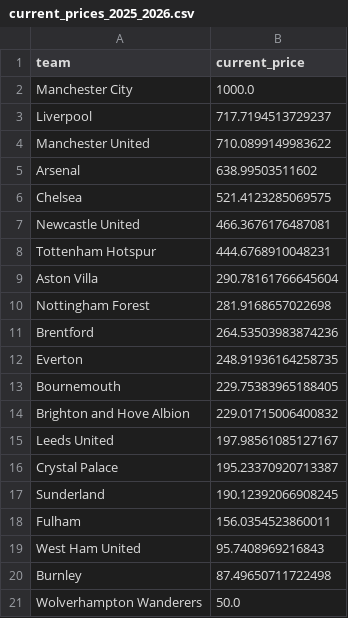
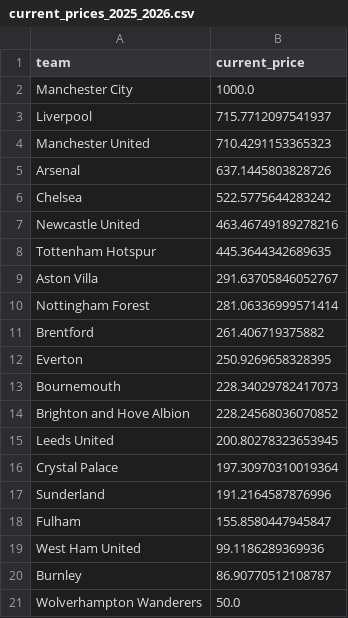
Before and after one commit to Saarujan06/fantasy-football-stock-market-simulator, a CSV file: results/pricing_engine/current_prices_2025_2026.csv, drawn as a sheet.

```diff
--- a/results/pricing_engine/current_prices_2025_2026.csv
+++ b/results/pricing_engine/current_prices_2025_2026.csv
@@ -2,20 +2,20 @@ team,current_price
 Manchester City,1000.0
-Liverpool,717.7194513729237
-Manchester United,710.0899149983622
-Arsenal,638.99503511602
-Chelsea,521.4123285069575
-Newcastle United,466.3676176487081
-Tottenham Hotspur,444.6768910048231
-Aston Villa,290.78161766645604
-Nottingham Forest,281.9168657022698
-Brentford,264.53503983874236
-Everton,248.91936164258735
-Bournemouth,229.75383965188405
-Brighton and Hove Albion,229.01715006400832
-Leeds United,197.98561085127167
-Crystal Palace,195.23370920713387
-Sunderland,190.12392066908245
-Fulham,156.0354523860011
-West Ham United,95.7408969216843
-Burnley,87.49650711722498
+Liverpool,715.7712097541937
+Manchester United,710.4291153365323
+Arsenal,637.1445803828726
+Chelsea,522.5775644283242
+Newcastle United,463.46749189278216
+Tottenham Hotspur,445.3644342689635
+Aston Villa,291.63705846052767
+Nottingham Forest,281.06336999571414
+Brentford,261.406719375882
+Everton,250.9269658328395
+Bournemouth,228.34029782417073
+Brighton and Hove Albion,228.24568036070852
+Leeds United,200.80278323653945
+Crystal Palace,197.30970310019364
+Sunderland,191.2164587876996
+Fulham,155.8580447945847
+West Ham United,99.1186289369936
+Burnley,86.90770512108787
 Wolverhampton Wanderers,50.0
```
Also changed, not shown: data/raw/epl_2025_gmt_standard_time.csv, results/forecasts/future_predictions_2025_26.csv, 10 other files.
